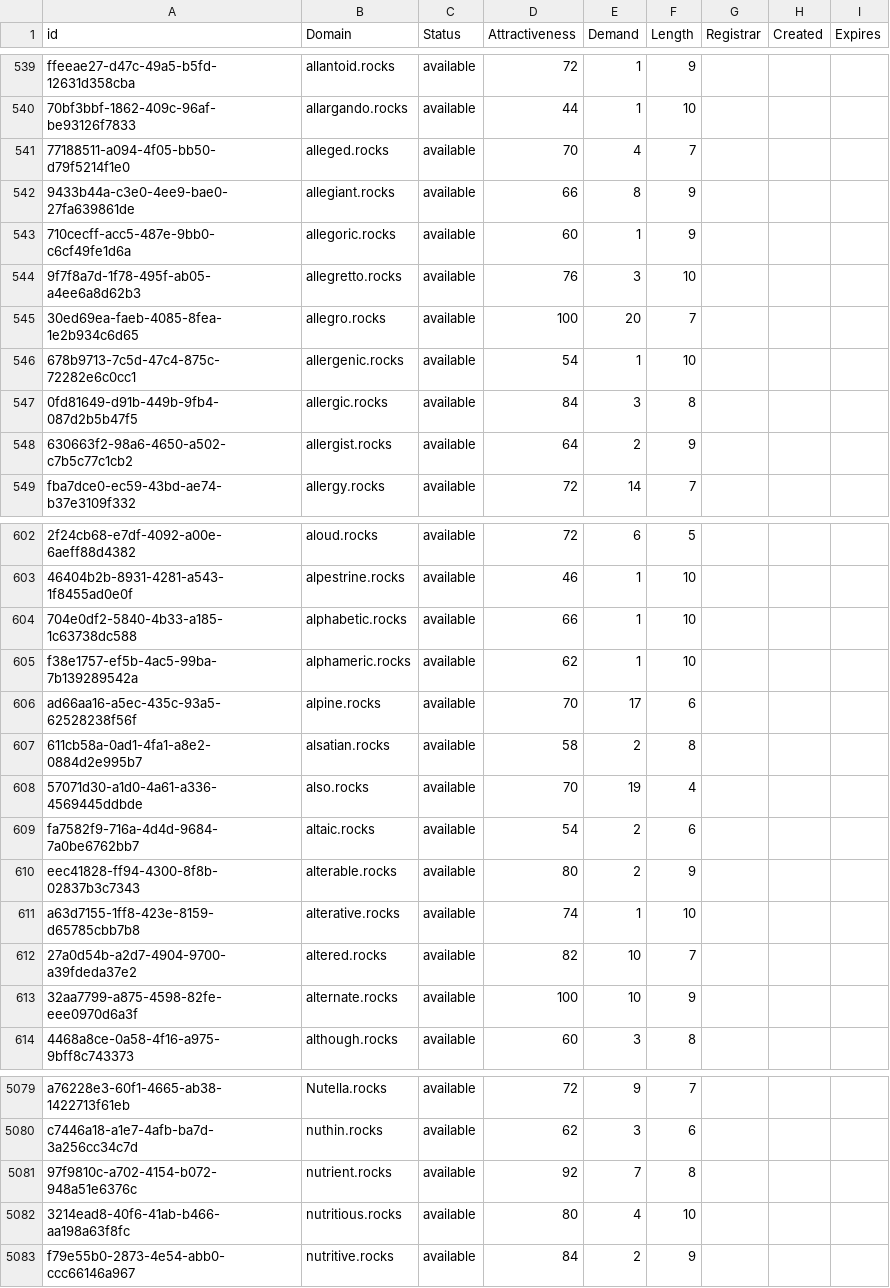
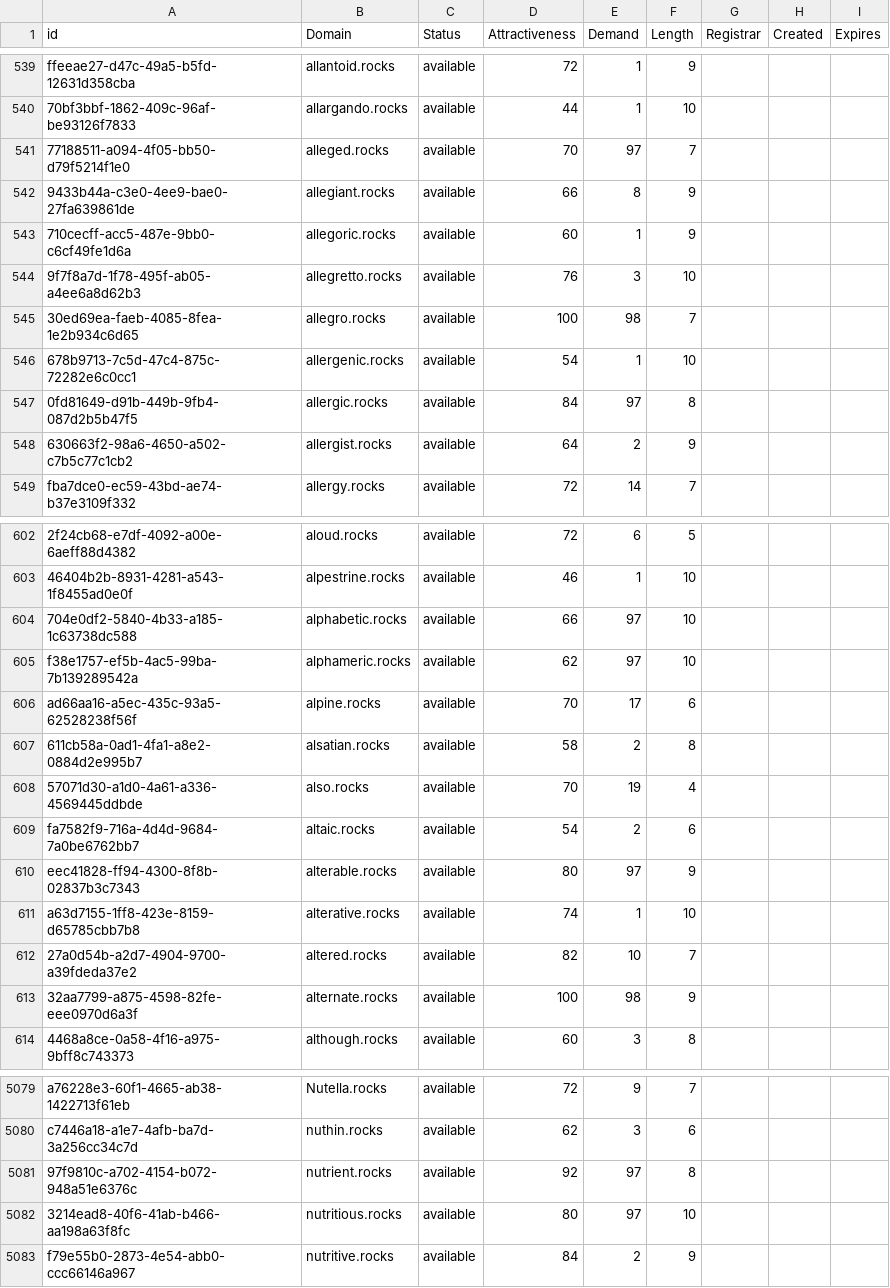
Before and after one commit to UniqueDomains/rocks-oneword-domains, a CSV file: rocks.csv, drawn as a sheet; only a part is shown, gaps mark what is left out; the diff covers the shown part only; the diff names each change by its address in the sheet, - before the commit and + after, or states it on an @@ line.

Commit message:
Domains update

```diff
--- a/rocks.csv
+++ b/rocks.csv
-E541 (Demand): 4
+E541 (Demand): 97
-E545 (Demand): 20
+E545 (Demand): 98
-E547 (Demand): 3
+E547 (Demand): 97
-E604:E605 (Demand): 1
+E604:E605 (Demand): 97
-E610 (Demand): 2
+E610 (Demand): 97
-E613 (Demand): 10
+E613 (Demand): 98
-E5081 (Demand): 7
+E5081 (Demand): 97
-E5082 (Demand): 4
+E5082 (Demand): 97
```
Also changed, not shown: 26 edited cells elsewhere in this file, 1 other file.
